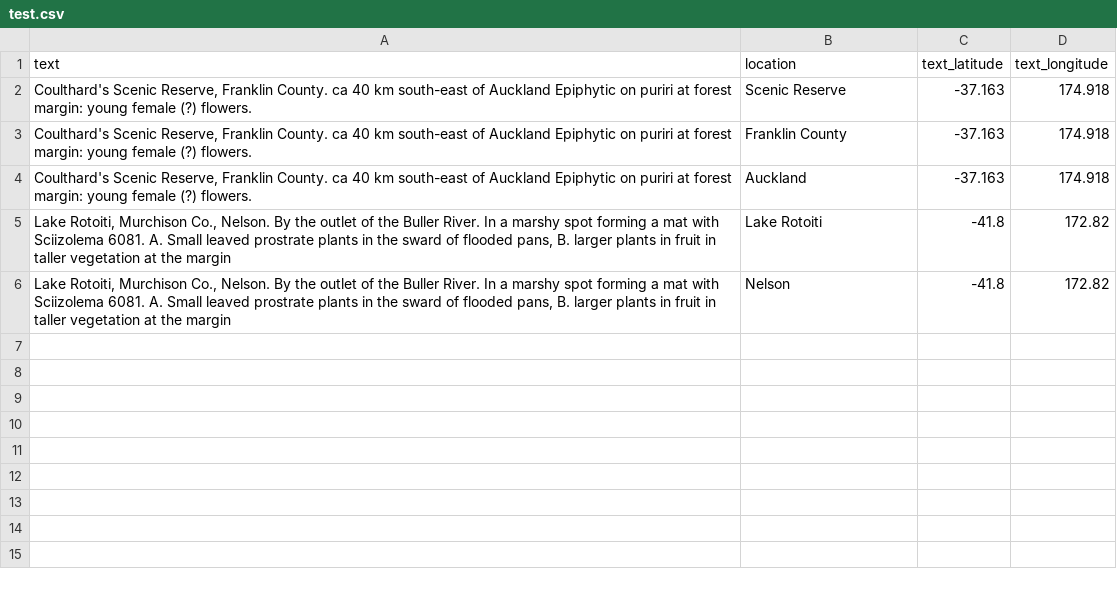
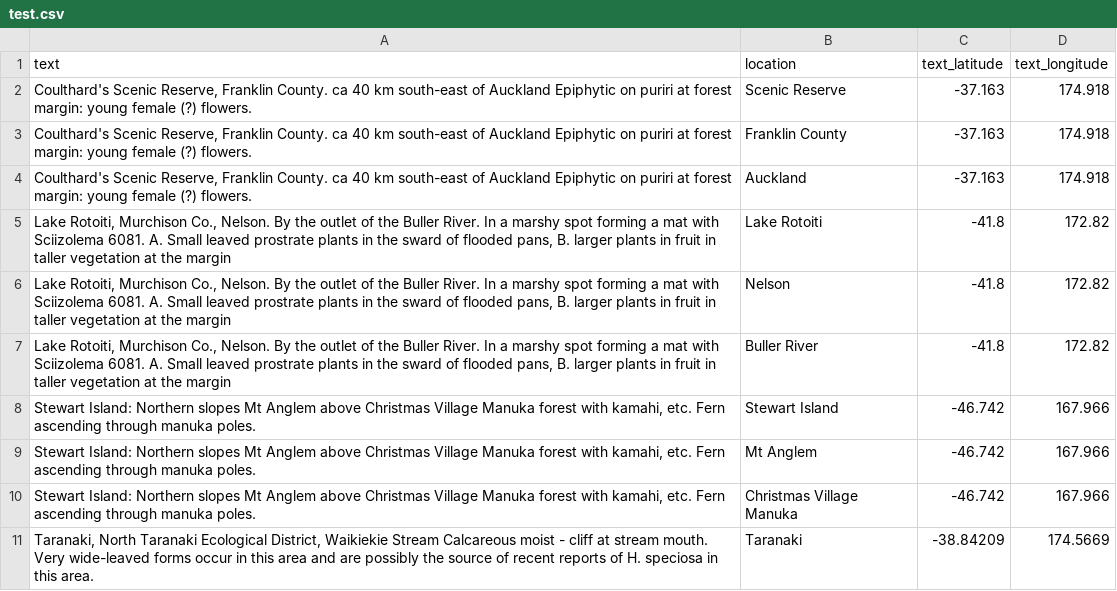
Before and after one commit to masseygeoinformaticscollaboratory/QuakeText_Mapping_Interface, a CSV file: Place_Name_Disambiguation_Testing/test.csv, drawn as a sheet.

```diff
--- a/Place_Name_Disambiguation_Testing/test.csv
+++ b/Place_Name_Disambiguation_Testing/test.csv
@@ -6 +6,6 @@ text,location,text_latitude,text_longitude
 "Lake Rotoiti, Murchison Co., Nelson.  By the outlet of the Buller River. In a marshy spot forming a mat with Sciizolema 6081. A.  Small leaved prostrate plants in the sward of flooded pans,  B.  larger plants in fruit in taller vegetation at the margin",Nelson,-41.8,172.82
+"Lake Rotoiti, Murchison Co., Nelson.  By the outlet of the Buller River. In a marshy spot forming a mat with Sciizolema 6081. A.  Small leaved prostrate plants in the sward of flooded pans,  B.  larger plants in fruit in taller vegetation at the margin",Buller River,-41.8,172.82
+"Stewart Island: Northern slopes Mt Anglem above Christmas Village Manuka forest with kamahi, etc. Fern ascending through manuka poles.",Stewart Island,-46.742,167.966
+"Stewart Island: Northern slopes Mt Anglem above Christmas Village Manuka forest with kamahi, etc. Fern ascending through manuka poles.",Mt Anglem,-46.742,167.966
+"Stewart Island: Northern slopes Mt Anglem above Christmas Village Manuka forest with kamahi, etc. Fern ascending through manuka poles.",Christmas Village Manuka,-46.742,167.966
+"Taranaki, North Taranaki Ecological District, Waikiekie Stream Calcareous moist - cliff at stream mouth. Very wide-leaved forms occur in this area and are possibly the source of recent reports of H. speciosa in this area.",Taranaki,-38.84209,174.5669
```
Also changed, not shown: 2 other files.
